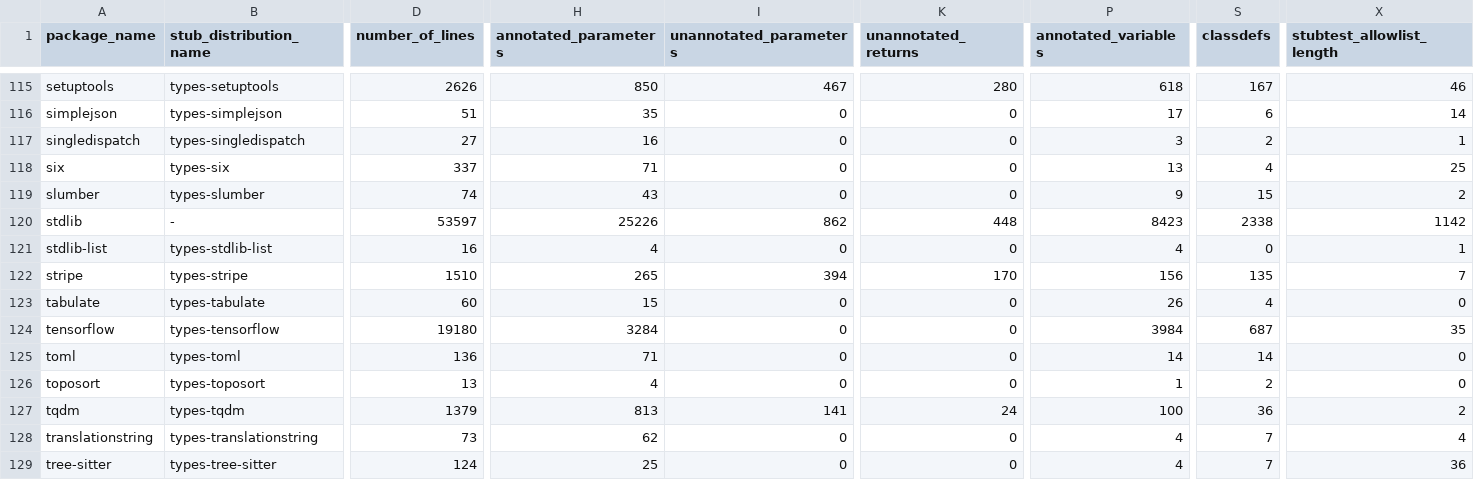
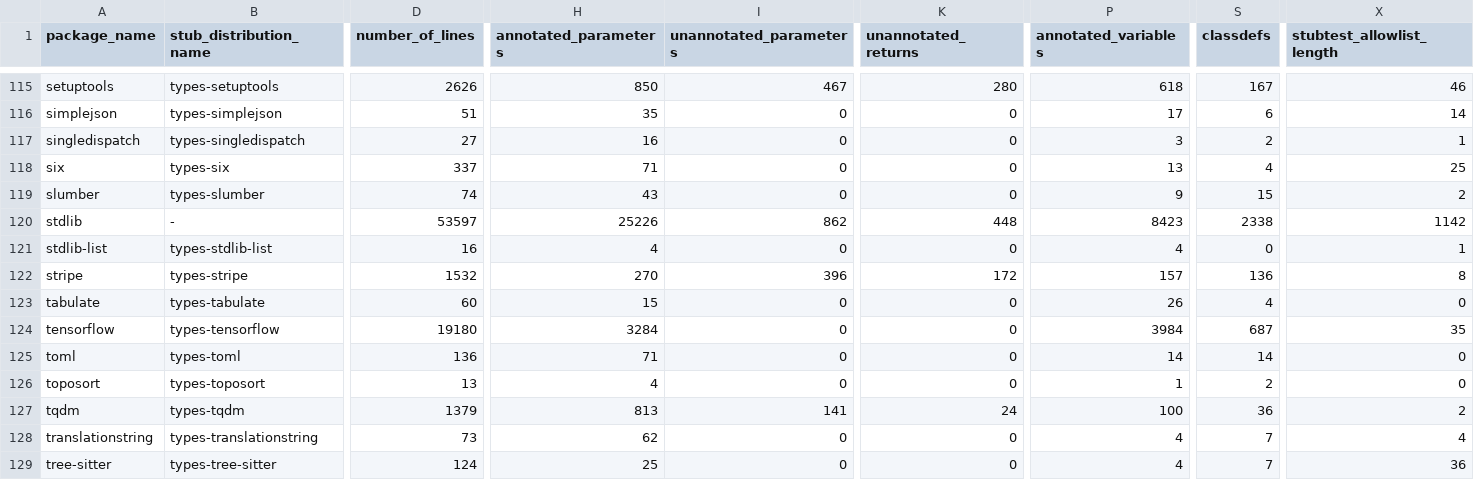
Before and after one commit to AlexWaygood/typeshed-stats, a CSV file: examples/example.csv, drawn as a sheet; only a part is shown, gaps mark what is left out; the diff names each change by its address in the sheet, - before the commit and + after, or states it on an @@ line.

Commit message:
👷 Automated regeneration of examples and docs

```diff
--- a/examples/example.csv
+++ b/examples/example.csv
-D122 (number_of_lines): 1510
+D122 (number_of_lines): 1532
-H122 (annotated_parameters): 265
+H122 (annotated_parameters): 270
-I122 (unannotated_parameters): 394
+I122 (unannotated_parameters): 396
-K122 (unannotated_returns): 170
+K122 (unannotated_returns): 172
-P122 (annotated_variables): 156
+P122 (annotated_variables): 157
-S122 (classdefs): 135
+S122 (classdefs): 136
-X122 (stubtest_allowlist_length): 7
+X122 (stubtest_allowlist_length): 8
```
Also changed, not shown: 2 other files.
